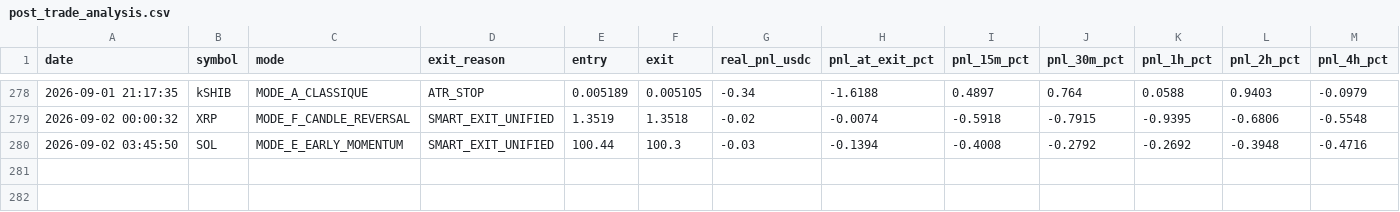
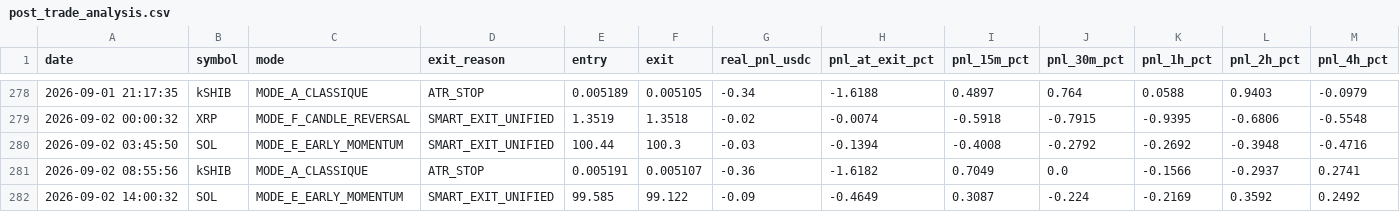
Before and after one commit to frisoo70-ux/trading-bot-data, a CSV file: bot-data/post_trade_analysis.csv, drawn as a sheet; only a part is shown, gaps mark what is left out; rows hold the shown columns only; the diff names each change by its address in the sheet, - before the commit and + after, or states it on an @@ line.

Commit message:
Bot data backup: post_trade_analysis.csv

```diff
--- a/bot-data/post_trade_analysis.csv
+++ b/bot-data/post_trade_analysis.csv
+row 281: 2026-09-02 08:55:56 | kSHIB | MODE_A_CLASSIQUE | ATR_STOP | 0.005191 | 0.005107 | -0.36 | -1.6182 | 0.7049 | 0.0 | -0.1566 | -0.2937 | 0.2741
+row 282: 2026-09-02 14:00:32 | SOL | MODE_E_EARLY_MOMENTUM | SMART_EXIT_UNIFIED | 99.585 | 99.122 | -0.09 | -0.4649 | 0.3087 | -0.224 | -0.2169 | 0.3592 | 0.2492
```
